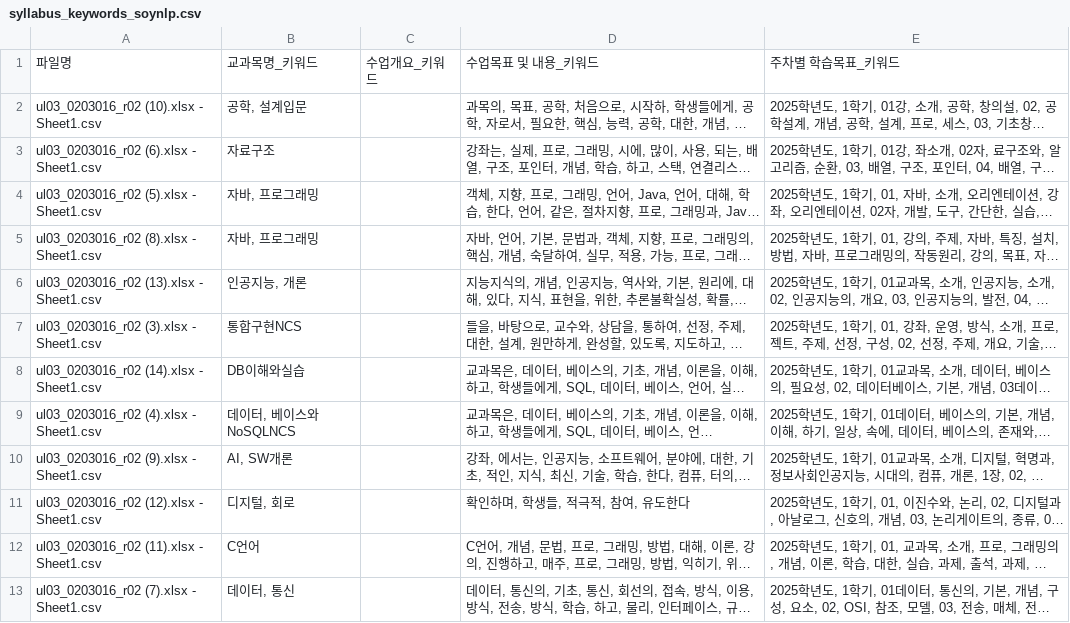
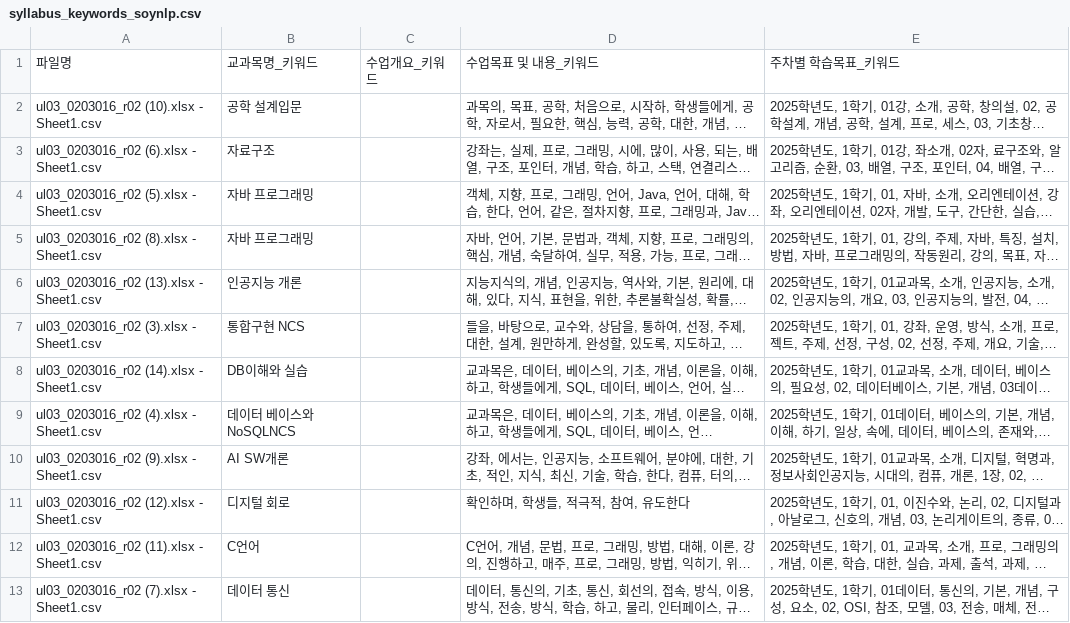
Before and after one commit to kangnayom/textproject, a CSV file: date_csv/syllabus_keywords_soynlp.csv, drawn as a sheet; long unchanged cells end in …; the diff names each change by its address in the sheet, - before the commit and + after, or states it on an @@ line.

```diff
--- a/date_csv/syllabus_keywords_soynlp.csv
+++ b/date_csv/syllabus_keywords_soynlp.csv
-B2: 공학, 설계입문
+B2: 공학 설계입문
-B4:B5: 자바, 프로그래밍
+B4:B5: 자바 프로그래밍
-B6: 인공지능, 개론
+B6: 인공지능 개론
-B7: 통합구현NCS
+B7: 통합구현 NCS
-B8: DB이해와실습
+B8: DB이해와 실습
-B9: 데이터, 베이스와NoSQLNCS
+B9: 데이터 베이스와NoSQLNCS
-B10: AI, SW개론
+B10: AI SW개론
-B11: 디지털, 회로
+B11: 디지털 회로
-B13: 데이터, 통신
+B13: 데이터 통신
```
Also changed, not shown: 8 other files.
